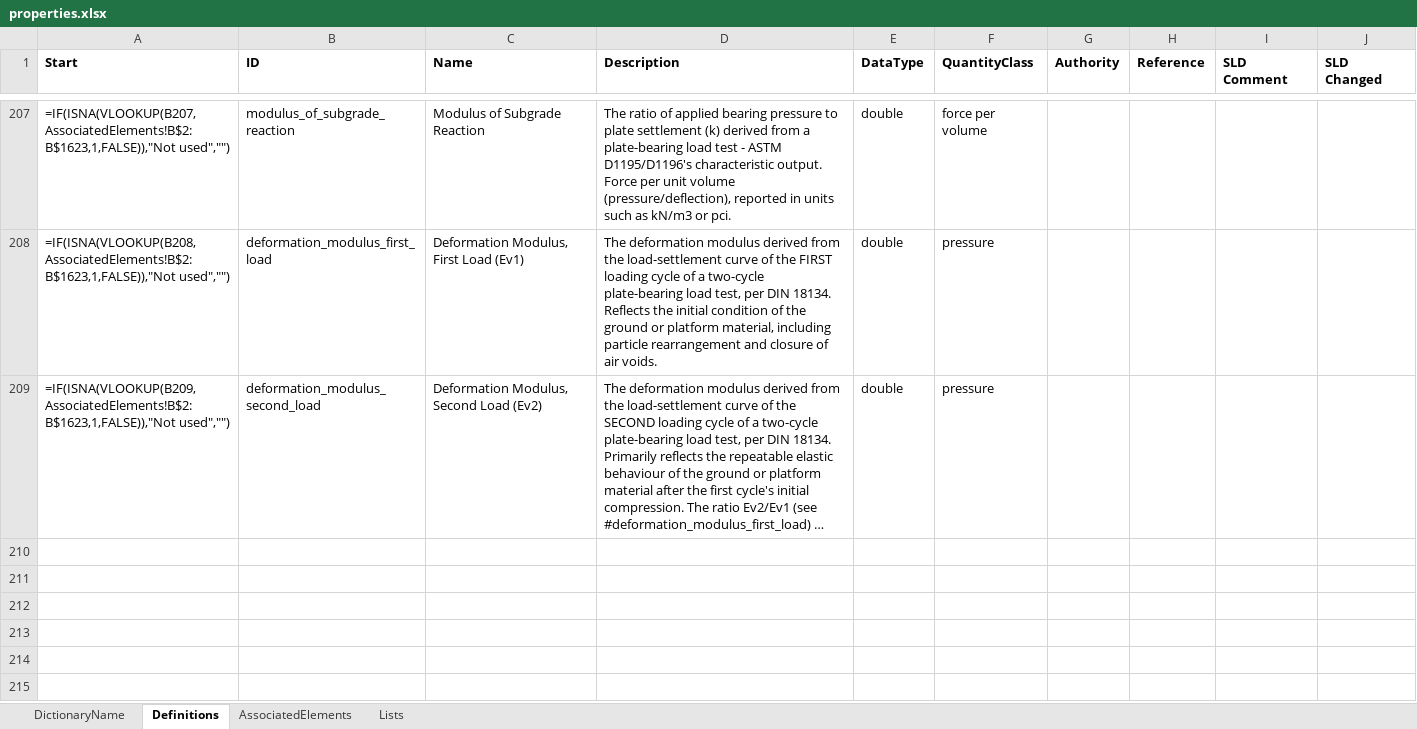
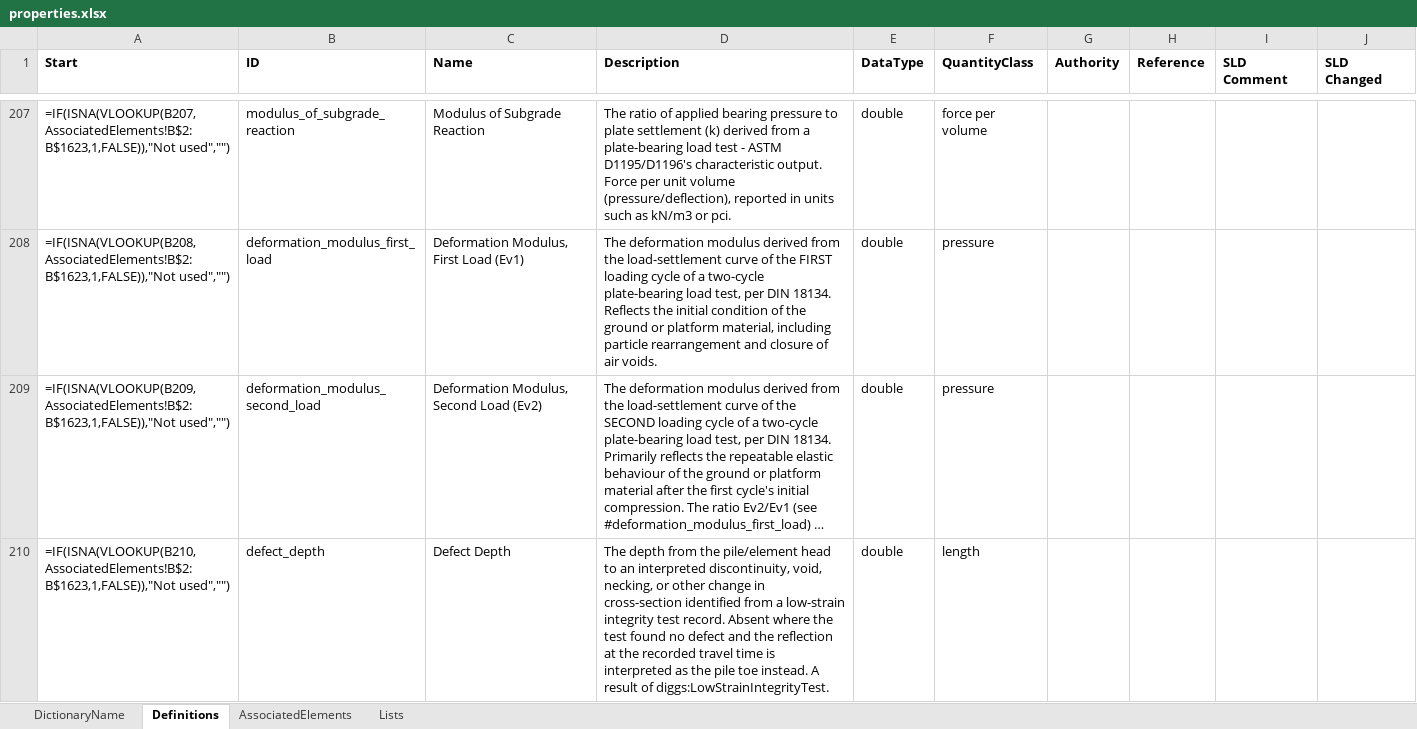
Before and after one commit to DIGGSml/def, an Excel workbook: Codelist Excel Files and Conversion Templates to XML/properties.xlsx, sheet Definitions, drawn as a sheet; only a part is shown, gaps mark what is left out; long unchanged cells end in …; values as stored, in another font and other column widths than the file's, no borders; formulas without a stored value are shown as written; table styles not drawn; the diff names each change by its address in the sheet, - before the commit and + after, or states it on an @@ line.

Commit message:
S29 - low-strain integrity test dictionaries, equipment class, and registry
New lowStrainTestMethod.xml (pulse_echo / transient_response), new
equipmentClass.xml#low_strain_impact_hammer, new properties.xml#defect_depth
(the low-strain integrity test's interpreted result). Registers NF P94-160-2
and NF P94-160-4, the French national counterparts to ASTM D5882's two
internal methods. Also flags the pre-existing astm_d5882 registry entry as
registryStatus=withdrawn (withdrawn by ASTM in 2025, no replacement named) -
a factual correction found while researching the standard, not previously
recorded.

```diff
--- a/Codelist Excel Files and Conversion Templates to XML/properties.xlsx (sheet Definitions)
+++ b/Codelist Excel Files and Conversion Templates to XML/properties.xlsx (sheet Definitions)
+row 210: =IF(ISNA(VLOOKUP(B210,AssociatedElements!B$2:B$1623,1,FALSE)),"Not used","") | defect_depth | Defect Depth | The depth from the pile/element head to an interpreted discontinuity, void, necking, or other change in cross-section identified from a low-strain integrity test record. Absent where the test found no defect and the reflection at the recorded travel time is interpreted as the pile toe instead. A result of diggs:LowStrainIntegrityTest. | double | length
```
Also changed, not shown: sheet AssociatedElements, Codelist Excel Files and Conversion Templates to XML/equipmentClass.xlsx, 5 other files.
